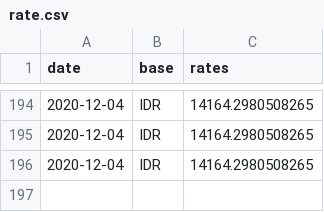
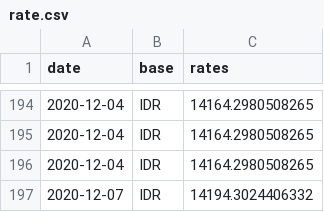
Before and after one commit to filiptronicek/euro-currency, a CSV file: data/IDR/rate.csv, drawn as a sheet; only a part is shown, gaps mark what is left out; the diff names each change by its address in the sheet, - before the commit and + after, or states it on an @@ line.

```diff
--- a/data/IDR/rate.csv
+++ b/data/IDR/rate.csv
+row 197: 2020-12-07 | IDR | 14194.3024406332
```
Also changed, not shown: data/CZK/rate.csv, data/HUF/rate.csv, 30 other files.
